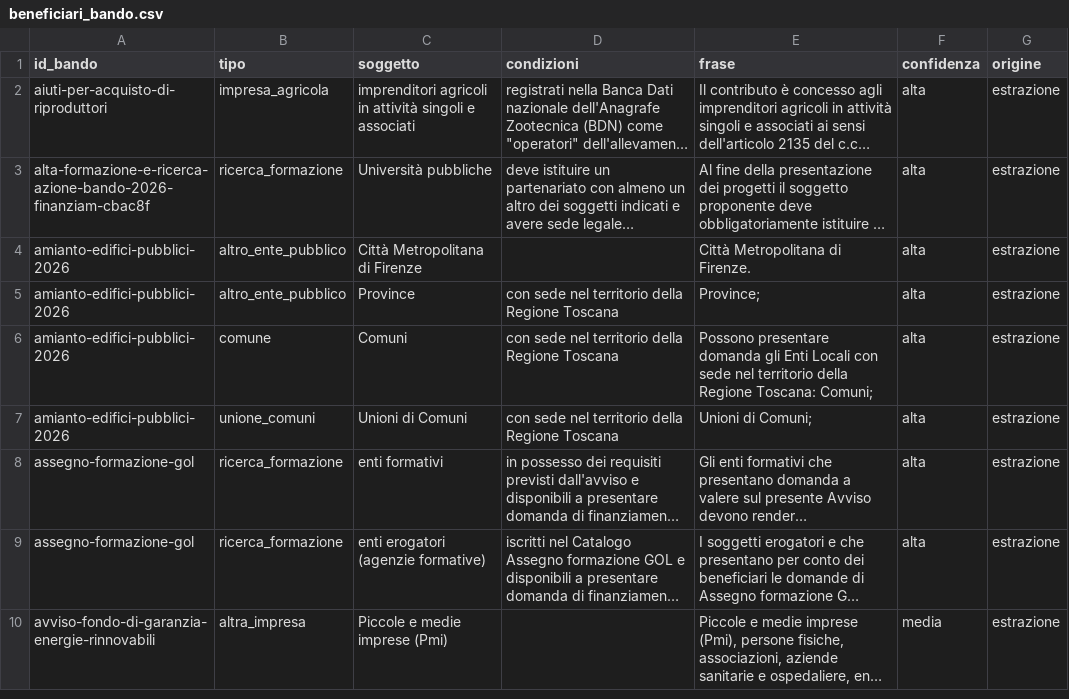
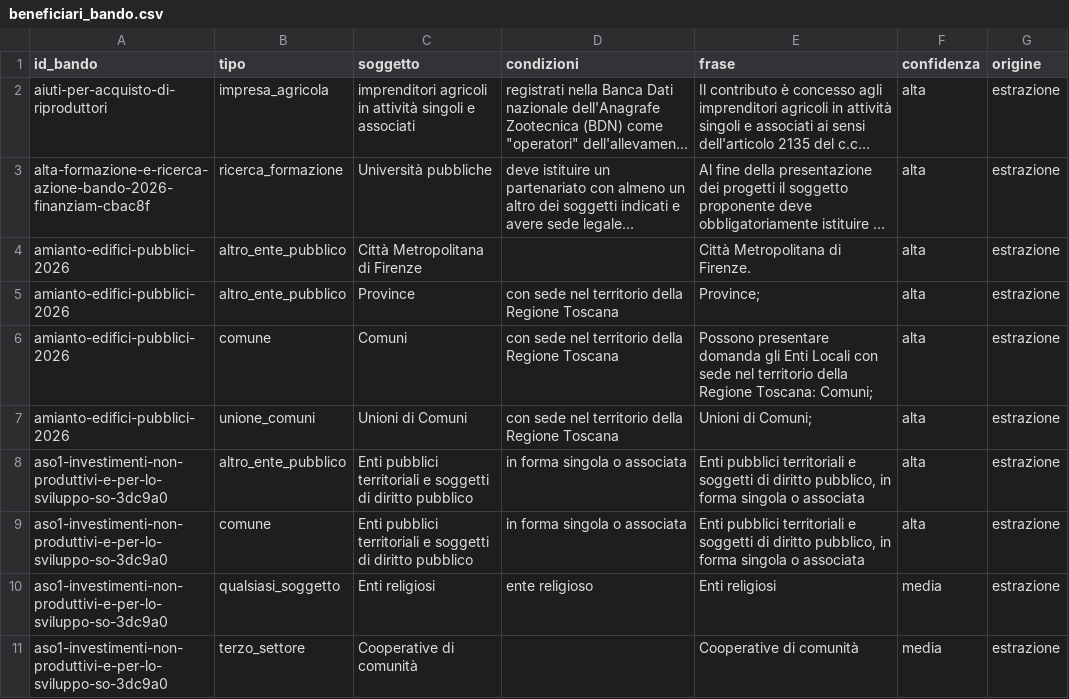
Before and after one commit to Pbpiombo/rag-bandi-comunali, a CSV file: data/processed/beneficiari_bando.csv, drawn as a sheet; only a part is shown; the shorter side is filled out with more unchanged rows; long unchanged cells end in …; the diff covers the shown part only.

```diff
--- a/data/processed/beneficiari_bando.csv
+++ b/data/processed/beneficiari_bando.csv
@@ -7 +7,5 @@ amianto-edifici-pubblici-2026,comune,Comuni,con sede nel territorio della Region
 amianto-edifici-pubblici-2026,unione_comuni,Unioni di Comuni,con sede nel territorio della Regione Toscana,Unioni di Comuni;,alta,estrazione
+aso1-investimenti-non-produttivi-e-per-lo-sviluppo-so-3dc9a0,altro_ente_pubblico,Enti pubblici territoriali e soggetti di diritto pubblico,in forma singola o associata,"Enti pubblici territoriali e soggetti di diritto pubblico, in forma singola o associata",alta,estrazione
+aso1-investimenti-non-produttivi-e-per-lo-sviluppo-so-3dc9a0,comune,Enti pubblici territoriali e soggetti di diritto pubblico,in forma singola o associata,"Enti pubblici territoriali e soggetti di diritto pubblico, in forma singola o associata",alta,estrazione
+aso1-investimenti-non-produttivi-e-per-lo-sviluppo-so-3dc9a0,qualsiasi_soggetto,Enti religiosi,ente religioso,Enti religiosi,media,estrazione
+aso1-investimenti-non-produttivi-e-per-lo-sviluppo-so-3dc9a0,terzo_settore,Cooperative di comunità,,Cooperative di comunità,media,estrazione
```
Also changed, not shown: 7 added rows elsewhere in this file, data/processed/bandi.csv, data/processed/elenchi.csv, 20 other files.
